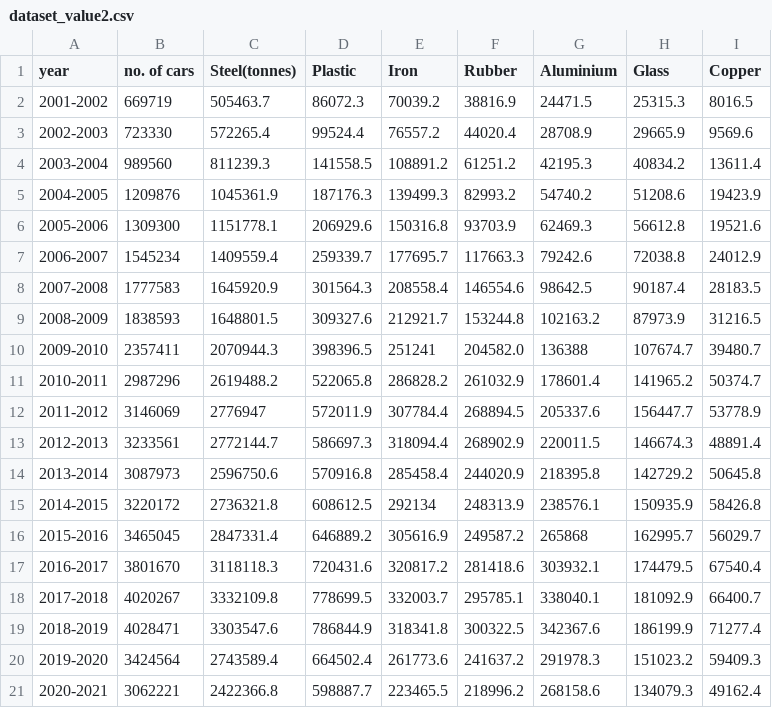
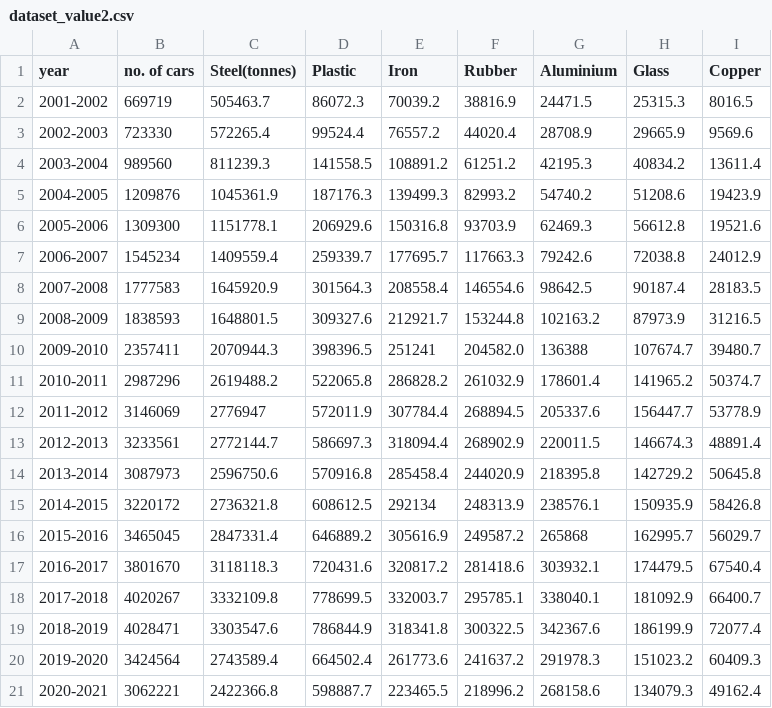
Before and after one commit to Nitesh167/raw-materials-forecasting, a CSV file: dataset_value2.csv, drawn as a sheet.

Commit message:
Update dataset_value2.csv

```diff
--- a/dataset_value2.csv
+++ b/dataset_value2.csv
@@ -18,4 +18,4 @@
 2017-2018,4020267,3332109.8,778699.5,332003.7,295785.1,338040.1,181092.9,66400.7
-2018-2019,4028471,3303547.6,786844.9,318341.8,300322.5,342367.6,186199.9,71277.4
-2019-2020,3424564,2743589.4,664502.4,261773.6,241637.2,291978.3,151023.2,59409.3
+2018-2019,4028471,3303547.6,786844.9,318341.8,300322.5,342367.6,186199.9,72077.4
+2019-2020,3424564,2743589.4,664502.4,261773.6,241637.2,291978.3,151023.2,60409.3
 2020-2021,3062221,2422366.8,598887.7,223465.5,218996.2,268158.6,134079.3,49162.4
```
